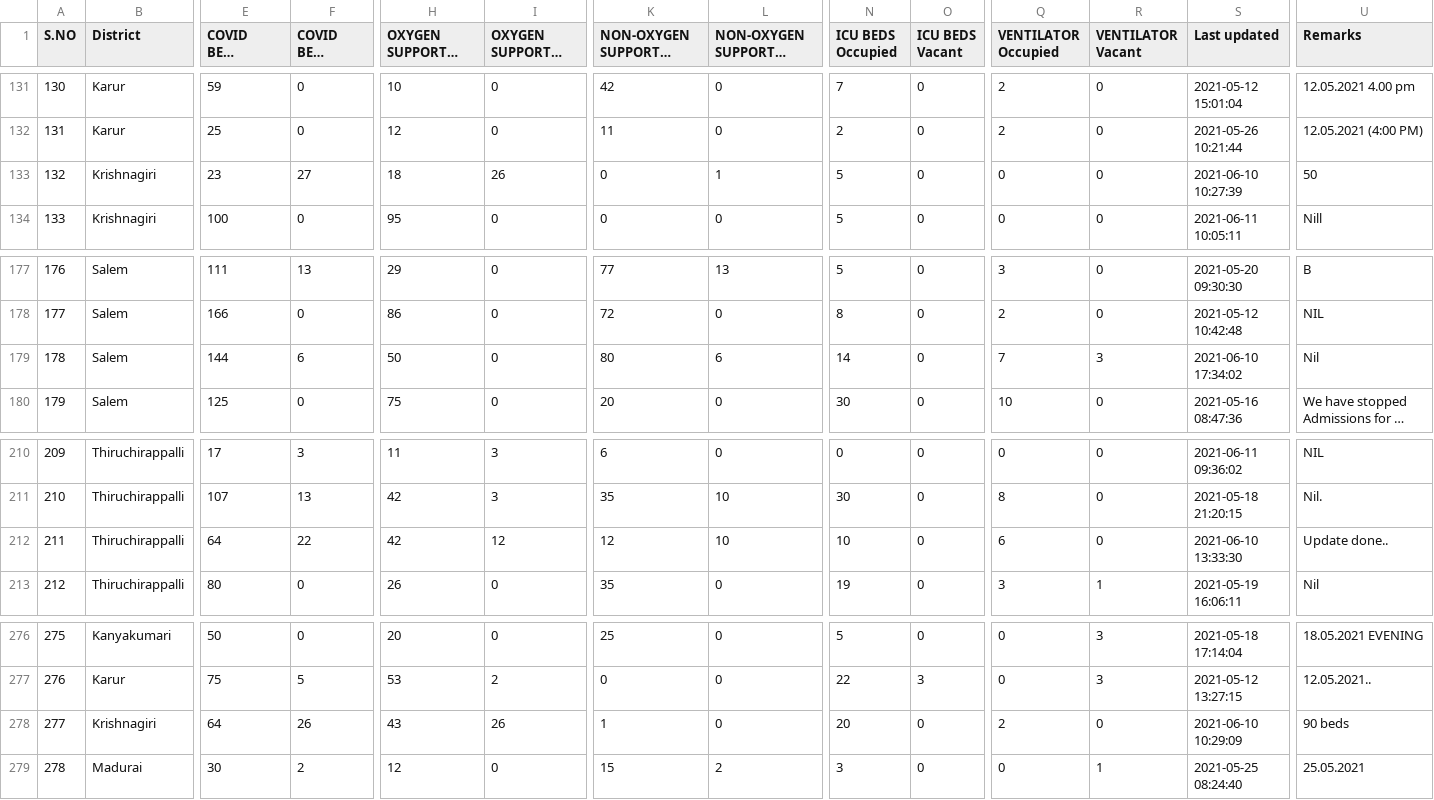
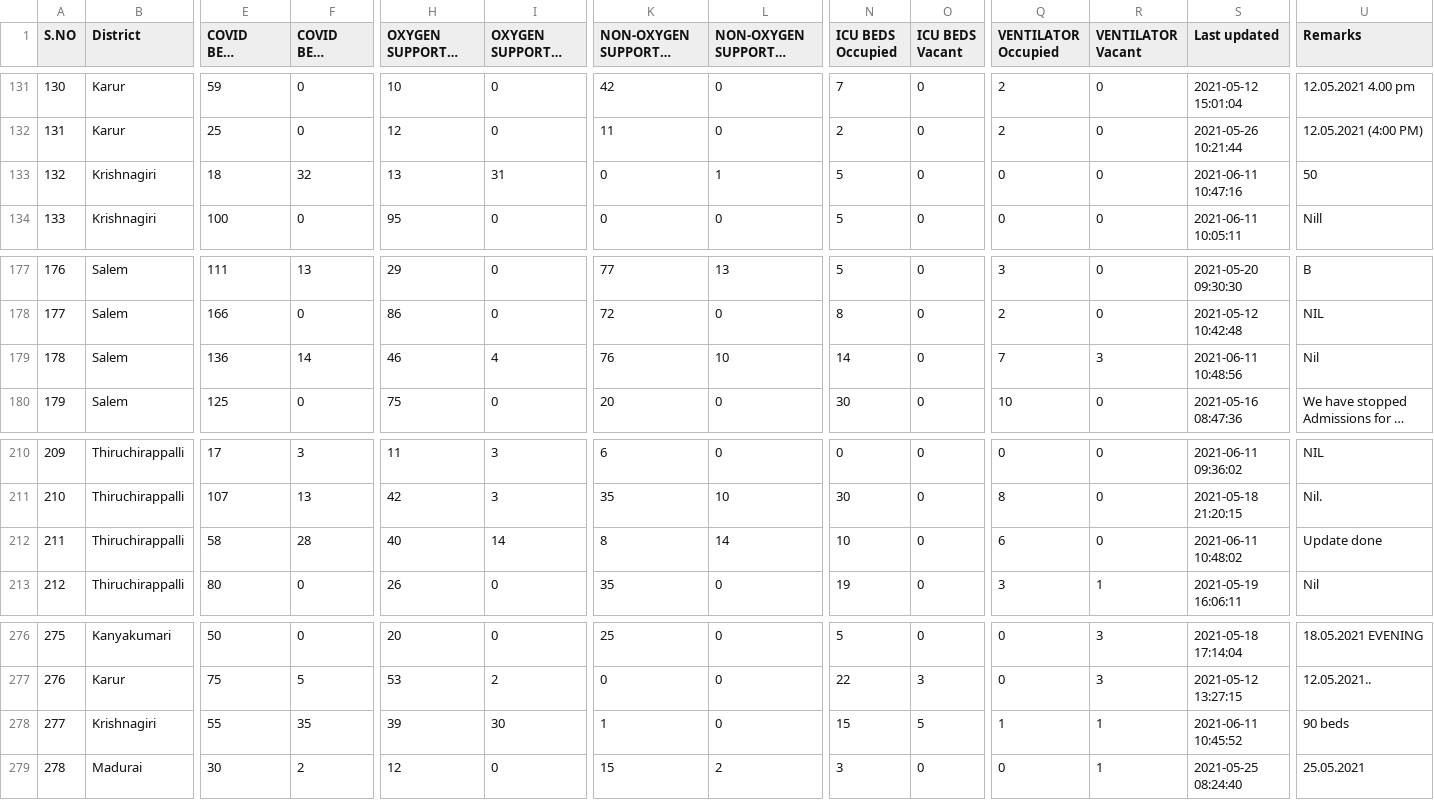
Before and after one commit to stopcoronatn/stopcoronatn.github.io, a CSV file: data/beds.csv, drawn as a sheet; only a part is shown, gaps mark what is left out; long unchanged cells end in …; the diff names each change by its address in the sheet, - before the commit and + after, or states it on an @@ line.

```diff
--- a/data/beds.csv
+++ b/data/beds.csv
-E133 (COVID BEDS Occupied): 23
+E133 (COVID BEDS Occupied): 18
-F133 (COVID BEDS Vacant): 27
+F133 (COVID BEDS Vacant): 32
-H133 (OXYGEN SUPPORTED BEDS Occupied): 18
+H133 (OXYGEN SUPPORTED BEDS Occupied): 13
-I133 (OXYGEN SUPPORTED BEDS Vacant): 26
+I133 (OXYGEN SUPPORTED BEDS Vacant): 31
-S133 (Last updated): 2021-06-10 10:27:39
+S133 (Last updated): 2021-06-11 10:47:16
-E179 (COVID BEDS Occupied): 144
+E179 (COVID BEDS Occupied): 136
-F179 (COVID BEDS Vacant): 6
+F179 (COVID BEDS Vacant): 14
-H179 (OXYGEN SUPPORTED BEDS Occupied): 50
+H179 (OXYGEN SUPPORTED BEDS Occupied): 46
-I179 (OXYGEN SUPPORTED BEDS Vacant): 0
+I179 (OXYGEN SUPPORTED BEDS Vacant): 4
-K179: 80
+K179: 76
-L179 (NON-OXYGEN SUPPORTED BEDS Vacant): 6
+L179 (NON-OXYGEN SUPPORTED BEDS Vacant): 10
-S179 (Last updated): 2021-06-10 17:34:02
+S179 (Last updated): 2021-06-11 10:48:56
-E212 (COVID BEDS Occupied): 64
+E212 (COVID BEDS Occupied): 58
-F212 (COVID BEDS Vacant): 22
+F212 (COVID BEDS Vacant): 28
-H212 (OXYGEN SUPPORTED BEDS Occupied): 42
+H212 (OXYGEN SUPPORTED BEDS Occupied): 40
-I212 (OXYGEN SUPPORTED BEDS Vacant): 12
+I212 (OXYGEN SUPPORTED BEDS Vacant): 14
-K212: 12
+K212: 8
-L212 (NON-OXYGEN SUPPORTED BEDS Vacant): 10
+L212 (NON-OXYGEN SUPPORTED BEDS Vacant): 14
-S212 (Last updated): 2021-06-10 13:33:30
+S212 (Last updated): 2021-06-11 10:48:02
-U212 (Remarks): Update done..
+U212 (Remarks): Update done
-E278 (COVID BEDS Occupied): 64
+E278 (COVID BEDS Occupied): 55
-F278 (COVID BEDS Vacant): 26
+F278 (COVID BEDS Vacant): 35
-H278 (OXYGEN SUPPORTED BEDS Occupied): 43
+H278 (OXYGEN SUPPORTED BEDS Occupied): 39
-I278 (OXYGEN SUPPORTED BEDS Vacant): 26
+I278 (OXYGEN SUPPORTED BEDS Vacant): 30
-N278 (ICU BEDS Occupied): 20
+N278 (ICU BEDS Occupied): 15
-O278 (ICU BEDS Vacant): 0
+O278 (ICU BEDS Vacant): 5
-Q278 (VENTILATOR Occupied): 2
+Q278 (VENTILATOR Occupied): 1
-R278 (VENTILATOR Vacant): 0
+R278 (VENTILATOR Vacant): 1
-S278 (Last updated): 2021-06-10 10:29:09
+S278 (Last updated): 2021-06-11 10:45:52
```
